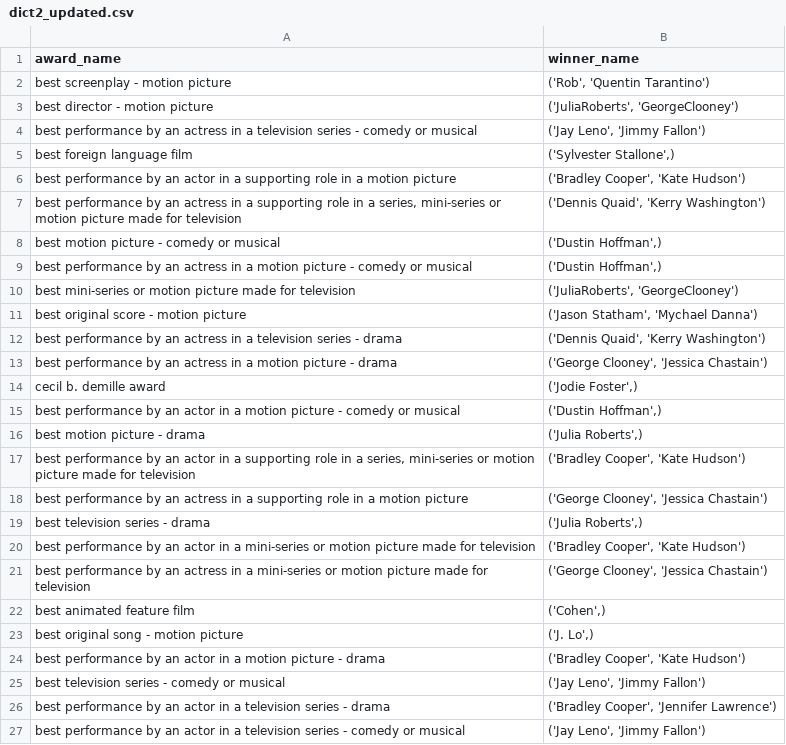
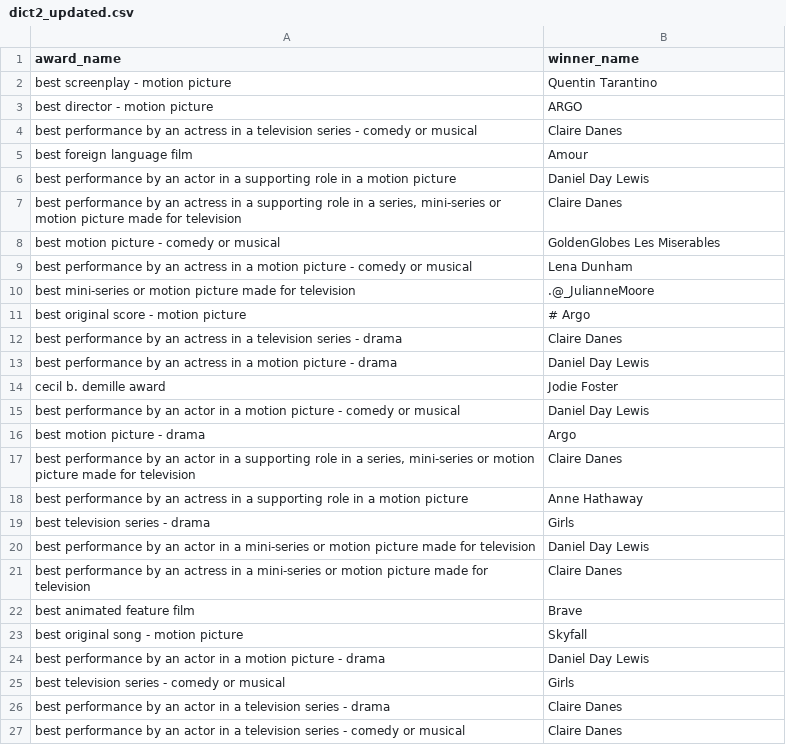
Before and after one commit to yagrawal24/golden-globe-337, a CSV file: dict2_updated.csv, drawn as a sheet.

```diff
--- a/dict2_updated.csv
+++ b/dict2_updated.csv
@@ -1,27 +1,27 @@
 award_name,winner_name
-best screenplay - motion picture,"('Rob', 'Quentin Tarantino')"
-best director - motion picture,"('JuliaRoberts', 'GeorgeClooney')"
-best performance by an actress in a television series - comedy or musical,"('Jay Leno', 'Jimmy Fallon')"
-best foreign language film,"('Sylvester Stallone',)"
-best performance by an actor in a supporting role in a motion picture,"('Bradley Cooper', 'Kate Hudson')"
-"best performance by an actress in a supporting role in a series, mini-series or motion picture made for television","('Dennis Quaid', 'Kerry Washington')"
-best motion picture - comedy or musical,"('Dustin Hoffman',)"
-best performance by an actress in a motion picture - comedy or musical,"('Dustin Hoffman',)"
-best mini-series or motion picture made for television,"('JuliaRoberts', 'GeorgeClooney')"
-best original score - motion picture,"('Jason Statham', 'Mychael Danna')"
-best performance by an actress in a television series - drama,"('Dennis Quaid', 'Kerry Washington')"
-best performance by an actress in a motion picture - drama,"('George Clooney', 'Jessica Chastain')"
-cecil b. demille award,"('Jodie Foster',)"
-best performance by an actor in a motion picture - comedy or musical,"('Dustin Hoffman',)"
-best motion picture - drama,"('Julia Roberts',)"
-"best performance by an actor in a supporting role in a series, mini-series or motion picture made for television","('Bradley Cooper', 'Kate Hudson')"
-best performance by an actress in a supporting role in a motion picture,"('George Clooney', 'Jessica Chastain')"
-best television series - drama,"('Julia Roberts',)"
-best performance by an actor in a mini-series or motion picture made for television,"('Bradley Cooper', 'Kate Hudson')"
-best performance by an actress in a mini-series or motion picture made for television,"('George Clooney', 'Jessica Chastain')"
-best animated feature film,"('Cohen',)"
-best original song - motion picture,"('J. Lo',)"
-best performance by an actor in a motion picture - drama,"('Bradley Cooper', 'Kate Hudson')"
-best television series - comedy or musical,"('Jay Leno', 'Jimmy Fallon')"
-best performance by an actor in a television series - drama,"('Bradley Cooper', 'Jennifer Lawrence')"
-best performance by an actor in a television series - comedy or musical,"('Jay Leno', 'Jimmy Fallon')"
+best screenplay - motion picture,Quentin Tarantino
+best director - motion picture,ARGO
+best performance by an actress in a television series - comedy or musical,Claire Danes
+best foreign language film,Amour
+best performance by an actor in a supporting role in a motion picture,Daniel Day Lewis
+"best performance by an actress in a supporting role in a series, mini-series or motion picture made for television",Claire Danes
+best motion picture - comedy or musical,GoldenGlobes Les Miserables
+best performance by an actress in a motion picture - comedy or musical,Lena Dunham
+best mini-series or motion picture made for television,.@_JulianneMoore
+best original score - motion picture,# Argo
+best performance by an actress in a television series - drama,Claire Danes
+best performance by an actress in a motion picture - drama,Daniel Day Lewis
+cecil b. demille award,Jodie Foster
+best performance by an actor in a motion picture - comedy or musical,Daniel Day Lewis
+best motion picture - drama,Argo
+"best performance by an actor in a supporting role in a series, mini-series or motion picture made for television",Claire Danes
+best performance by an actress in a supporting role in a motion picture,Anne Hathaway
+best television series - drama,Girls
+best performance by an actor in a mini-series or motion picture made for television,Daniel Day Lewis
+best performance by an actress in a mini-series or motion picture made for television,Claire Danes
+best animated feature film,Brave
+best original song - motion picture,Skyfall
+best performance by an actor in a motion picture - drama,Daniel Day Lewis
+best television series - comedy or musical,Girls
+best performance by an actor in a television series - drama,Claire Danes
+best performance by an actor in a television series - comedy or musical,Claire Danes
```
Also changed, not shown: 2 other files.
